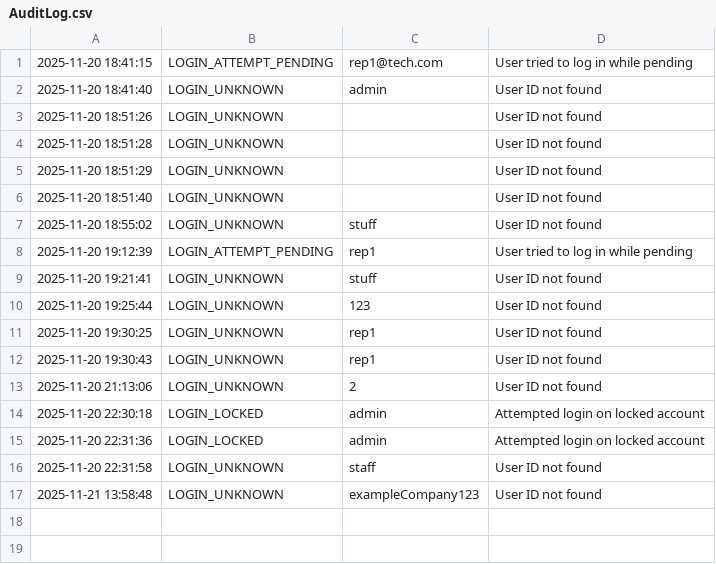
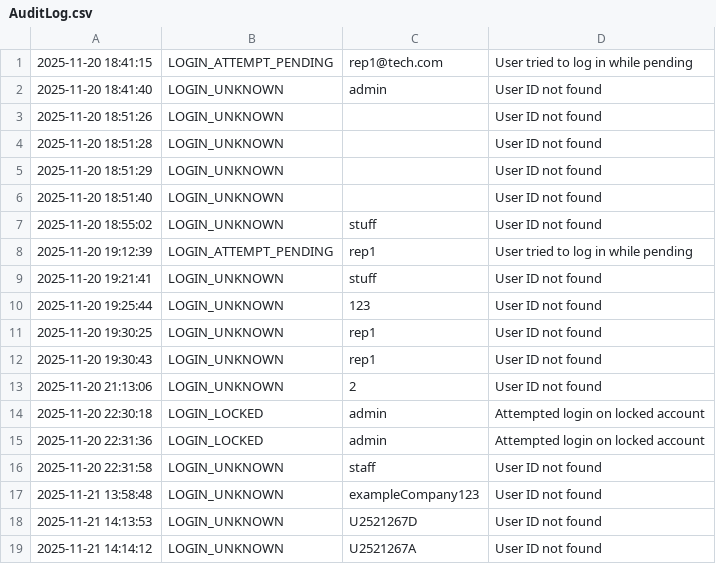
Before and after one commit to raywangruihua/SC2002, a CSV file: AuditLog.csv, drawn as a sheet; the diff names each change by its address in the sheet, - before the commit and + after, or states it on an @@ line.

```diff
--- a/AuditLog.csv
+++ b/AuditLog.csv
+row 18: 2025-11-21 14:13:53 | LOGIN_UNKNOWN | U2521267D | User ID not found
+row 19: 2025-11-21 14:14:12 | LOGIN_UNKNOWN | U2521267A | User ID not found
```
Also changed, not shown: src/main/resources/Internships.csv, src/main/resources/StudentAccounts.csv, 6 other files.
